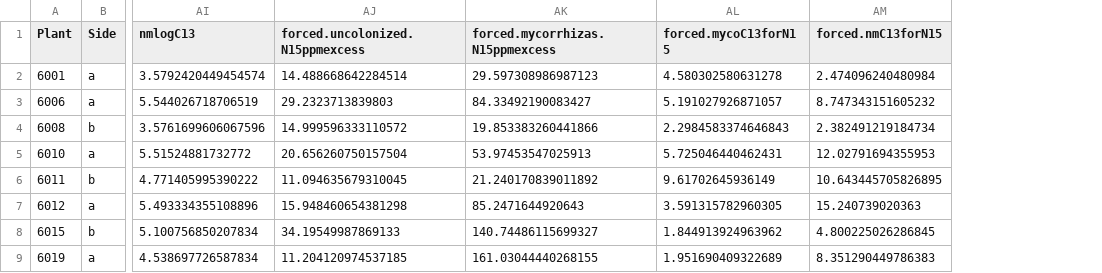
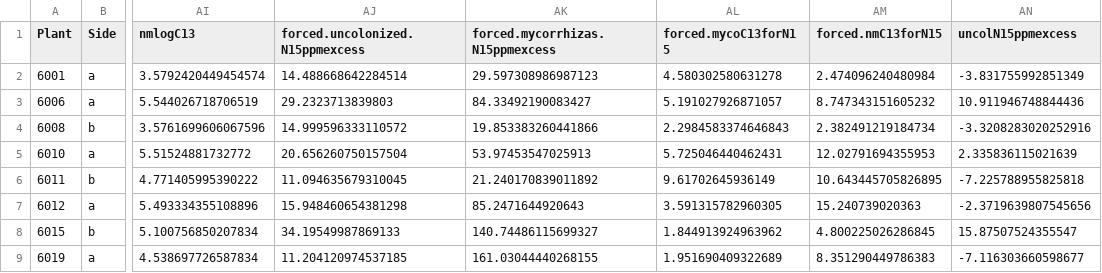
Before and after one commit to laurabogar/fungal-competition2020, a CSV file: processeddata/isotope_and_plant_metadata_FOR_N_ANALYSES_and_exchange_rates.csv, drawn as a sheet; only a part is shown, gaps mark what is left out; the diff names each change by its address in the sheet, - before the commit and + after, or states it on an @@ line.

Commit message:
Began the process of separating 13C and 15N analyses (hyphae vs mycos and roots vs mycos) into several distinct scripts.

```diff
--- a/processeddata/isotope_and_plant_metadata_FOR_N_ANALYSES_and_exchange_rates.csv
+++ b/processeddata/isotope_and_plant_metadata_FOR_N_ANALYSES_and_exchange_rates.csv
+column AN (uncolN15ppmexcess), rows 2-9: -3.831755992851349 | 10.911946748844436 | -3.3208283020252916 | 2.335836115021639 | -7.225788955825818 | -2.3719639807545656 | 15.87507524355547 | -7.116303660598677
```
Also changed, not shown: 8 other files.
